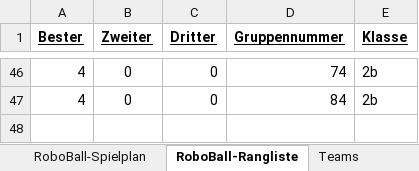
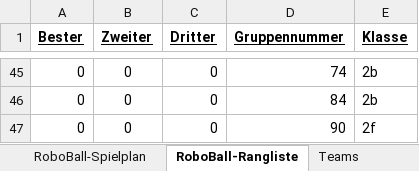
Before and after one commit to camillagretsch/KWI-RoboChallenge, an Excel workbook: KWI-RoboChallange_Rangliste_FS2025.xlsx, sheet RoboBall-Rangliste, drawn as a sheet; only a part is shown, gaps mark what is left out; values as stored, in another font and other column widths than the file's, no borders; addresses are those after the commit; the diff covers the shown part only; the diff names each change by its address in the sheet, - before the commit and + after, or states it on an @@ line.

Commit message:
update rangliste

```diff
--- a/KWI-RoboChallange_Rangliste_FS2025.xlsx (sheet RoboBall-Rangliste)
+++ b/KWI-RoboChallange_Rangliste_FS2025.xlsx (sheet RoboBall-Rangliste)
-A45:A46 (Bester): 4
+A45:A46 (Bester): 0
+row 47: 0 | 0 | 0 | 90 | 2f
```
Also changed, not shown: 38 added rows, 39 removed rows and 12 edited cells elsewhere in this sheet, sheet RoboBall-Spielplan, sheet Move-it-over-Spielplan, sheet Move-it-over-Rangliste, formulas that keep their value, 4 other files.
